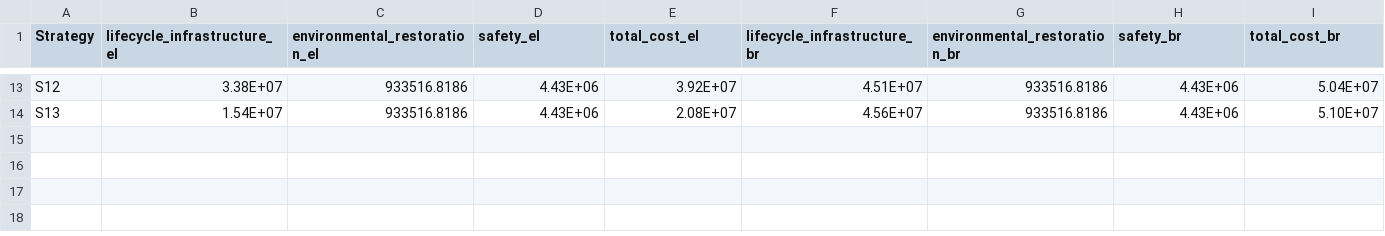
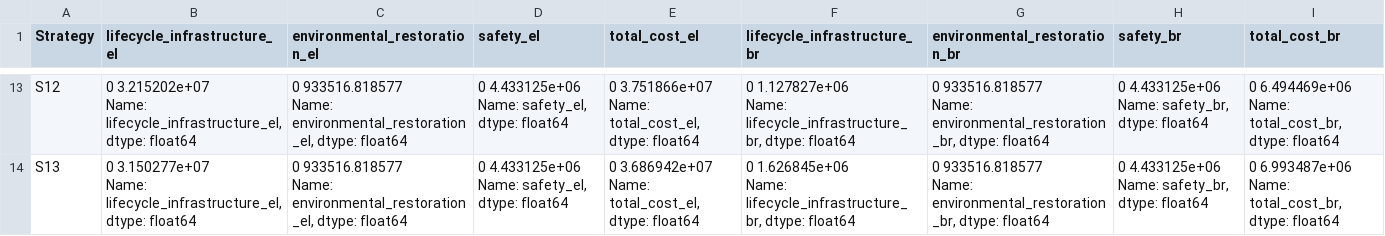
Before and after one commit to narslab/project-groundwork, a CSV file: results/outcomes/Cost/Analyze result/ npv_cost.csv, drawn as a sheet; only a part is shown, gaps mark what is left out; ↵ is a line break in a cell; the diff covers the shown part only; the diff names each change by its address in the sheet, - before the commit and + after, or states it on an @@ line.

```diff
--- a/results/outcomes/Cost/Analyze result/ npv_cost.csv
+++ b/results/outcomes/Cost/Analyze result/ npv_cost.csv
-B13 (lifecycle_infrastructure_el): 3.38E+07
+B13 (lifecycle_infrastructure_el): 0 3.215202e+07 ↵ Name: lifecycle_infrastructure_el, dtype: float64
-C13:C14 (environmental_restoration_el): 933516.8186
+C13:C14 (environmental_restoration_el): 0 933516.818577 ↵ Name: environmental_restoration_el, dtype: float64
-D13:D14 (safety_el): 4.43E+06
+D13:D14 (safety_el): 0 4.433125e+06 ↵ Name: safety_el, dtype: float64
-E13 (total_cost_el): 3.92E+07
+E13 (total_cost_el): 0 3.751866e+07 ↵ Name: total_cost_el, dtype: float64
-F13 (lifecycle_infrastructure_br): 4.51E+07
+F13 (lifecycle_infrastructure_br): 0 1.127827e+06 ↵ Name: lifecycle_infrastructure_br, dtype: float64
-G13:G14 (environmental_restoration_br): 933516.8186
+G13:G14 (environmental_restoration_br): 0 933516.818577 ↵ Name: environmental_restoration_br, dtype: float64
-H13:H14 (safety_br): 4.43E+06
+H13:H14 (safety_br): 0 4.433125e+06 ↵ Name: safety_br, dtype: float64
-I13 (total_cost_br): 5.04E+07
+I13 (total_cost_br): 0 6.494469e+06 ↵ Name: total_cost_br, dtype: float64
-B14 (lifecycle_infrastructure_el): 1.54E+07
+B14 (lifecycle_infrastructure_el): 0 3.150277e+07 ↵ Name: lifecycle_infrastructure_el, dtype: float64
-E14 (total_cost_el): 2.08E+07
+E14 (total_cost_el): 0 3.686942e+07 ↵ Name: total_cost_el, dtype: float64
-F14 (lifecycle_infrastructure_br): 4.56E+07
+F14 (lifecycle_infrastructure_br): 0 1.626845e+06 ↵ Name: lifecycle_infrastructure_br, dtype: float64
-I14 (total_cost_br): 5.10E+07
+I14 (total_cost_br): 0 6.993487e+06 ↵ Name: total_cost_br, dtype: float64
```
Also changed, not shown: 88 edited cells elsewhere in this file, results/outcomes/Cost/Analyze result/cost-analyze-result-S10.csv, results/outcomes/Cost/Analyze result/cost-analyze-result-S11.csv, 40 other files.
